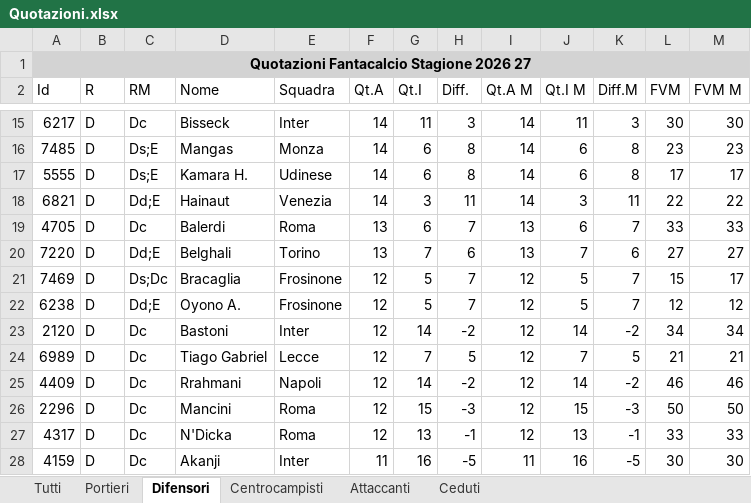
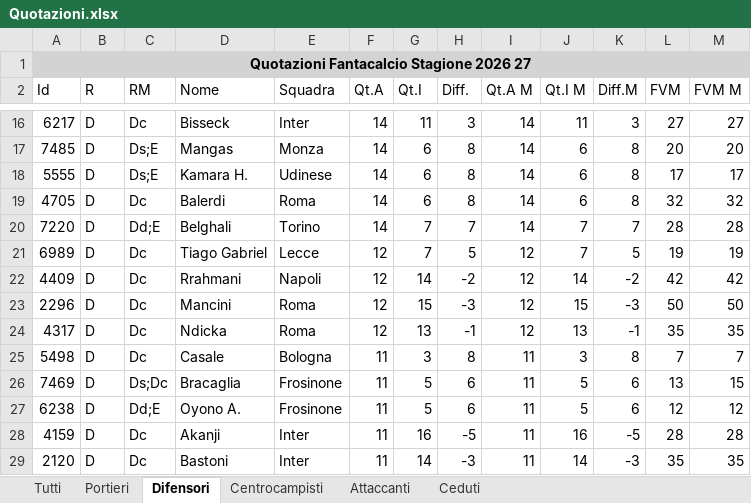
Before and after one commit to AntoScianca-Dev/borgo-cup, an Excel workbook: scripts/Quotazioni.xlsx, sheet Difensori, drawn as a sheet; only a part is shown, gaps mark what is left out; values as stored, in another font and other column widths than the file's, no borders; removed rows and columns are numbered as before the commit, all else as after; the diff covers the shown part only; the diff names each change by its address in the sheet, - before the commit and + after, or states it on an @@ line.

```diff
--- a/scripts/Quotazioni.xlsx (sheet Difensori)
+++ b/scripts/Quotazioni.xlsx (sheet Difensori)
-L16 (FVM): 30
+L16 (FVM): 27
-M16 (FVM M): 30
+M16 (FVM M): 27
-L17 (FVM): 23
+L17 (FVM): 20
-M17 (FVM M): 23
+M17 (FVM M): 20
-row 18: 6821 | D | Dd;E | Hainaut | Venezia | 14 | 3 | 11 | 14 | 3 | 11 | 22 | 22
-F19:F20 (Qt.A): 13
+F19:F20 (Qt.A): 14
-H19 (Diff.): 7
+H19 (Diff.): 8
-I19:I20 (Qt.A M): 13
+I19:I20 (Qt.A M): 14
-K19 (Diff.M): 7
+K19 (Diff.M): 8
-L19 (FVM): 33
+L19 (FVM): 32
-M19 (FVM M): 33
+M19 (FVM M): 32
-H20 (Diff.): 6
+H20 (Diff.): 7
-K20 (Diff.M): 6
+K20 (Diff.M): 7
-L20 (FVM): 27
+L20 (FVM): 28
-M20 (FVM M): 27
+M20 (FVM M): 28
-row 21: 7469 | D | Ds;Dc | Bracaglia | Frosinone | 12 | 5 | 7 | 12 | 5 | 7 | 15 | 17
-row 22: 6238 | D | Dd;E | Oyono A. | Frosinone | 12 | 5 | 7 | 12 | 5 | 7 | 12 | 12
-row 23: 2120 | D | Dc | Bastoni | Inter | 12 | 14 | -2 | 12 | 14 | -2 | 34 | 34
-L21 (FVM): 21
+L21 (FVM): 19
-M21 (FVM M): 21
+M21 (FVM M): 19
-L22 (FVM): 46
+L22 (FVM): 42
-M22 (FVM M): 46
+M22 (FVM M): 42
-D24 (Nome): N'Dicka
+D24 (Nome): Ndicka
-L24 (FVM): 33
+L24 (FVM): 35
-M24 (FVM M): 33
+M24 (FVM M): 35
+row 25: 5498 | D | Dc | Casale | Bologna | 11 | 3 | 8 | 11 | 3 | 8 | 7 | 7
+row 26: 7469 | D | Ds;Dc | Bracaglia | Frosinone | 11 | 5 | 6 | 11 | 5 | 6 | 13 | 15
+row 27: 6238 | D | Dd;E | Oyono A. | Frosinone | 11 | 5 | 6 | 11 | 5 | 6 | 12 | 12
-L28 (FVM): 30
+L28 (FVM): 28
-M28 (FVM M): 30
+M28 (FVM M): 28
+row 29: 2120 | D | Dc | Bastoni | Inter | 11 | 14 | -3 | 11 | 14 | -3 | 35 | 35
```
Also changed, not shown: 60 added rows, 59 removed rows and 139 edited cells elsewhere in this sheet, sheet Tutti, sheet Centrocampisti, sheet Attaccanti, sheet Portieri, 3 other files.
